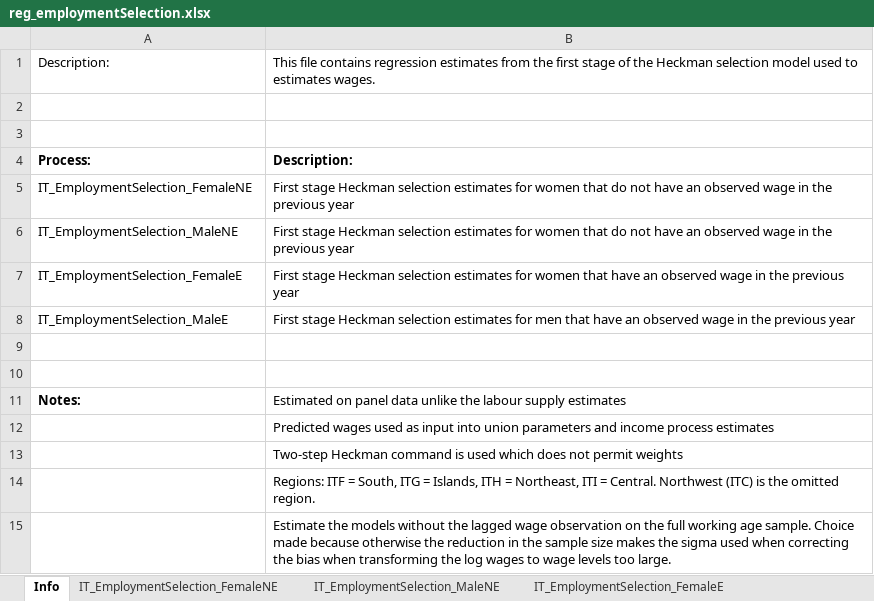
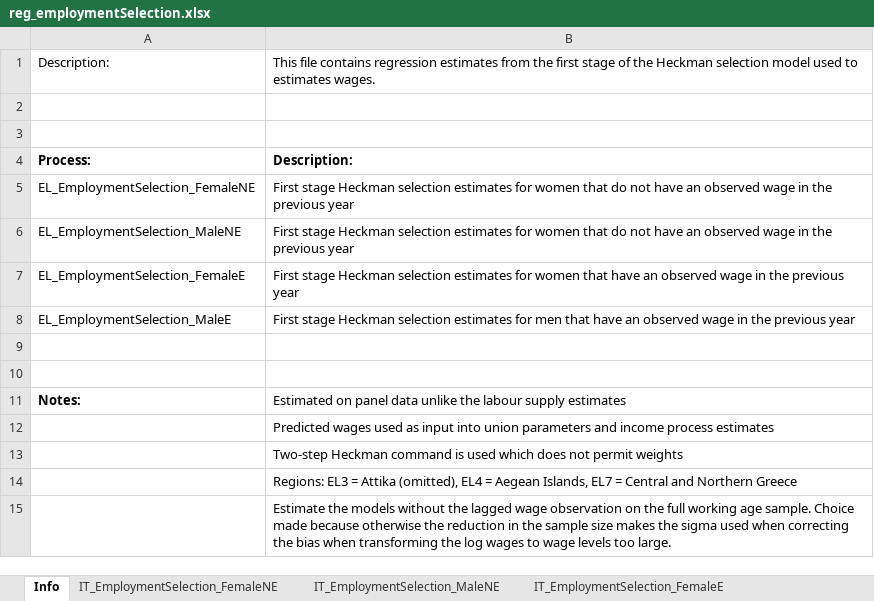
Before and after one commit to centreformicrosimulation/SimPaths, an Excel workbook: input/reg_employmentSelection.xlsx, sheet Info, drawn as a sheet; values as stored, in another font and other column widths than the file's, no borders; the diff names each change by its address in the sheet, - before the commit and + after, or states it on an @@ line.

```diff
--- a/input/reg_employmentSelection.xlsx (sheet Info)
+++ b/input/reg_employmentSelection.xlsx (sheet Info)
-A5: IT_EmploymentSelection_FemaleNE
+A5: EL_EmploymentSelection_FemaleNE
-A6: IT_EmploymentSelection_MaleNE
+A6: EL_EmploymentSelection_MaleNE
-A7: IT_EmploymentSelection_FemaleE
+A7: EL_EmploymentSelection_FemaleE
-A8: IT_EmploymentSelection_MaleE
+A8: EL_EmploymentSelection_MaleE
-B14: Regions: ITF = South, ITG = Islands, ITH = Northeast, ITI = Central. Northwest (ITC) is the omitted region.
+B14: Regions: EL3 = Attika (omitted), EL4 = Aegean Islands, EL7 = Central and Northern Greece
```
Also changed, not shown: input/reg_fertility.xlsx, 5 other files.
